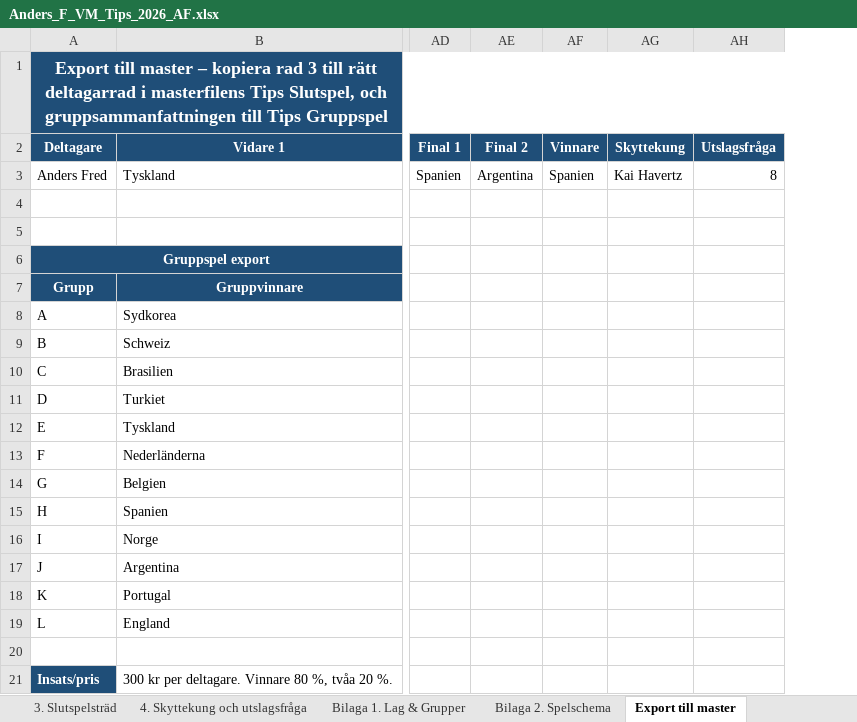
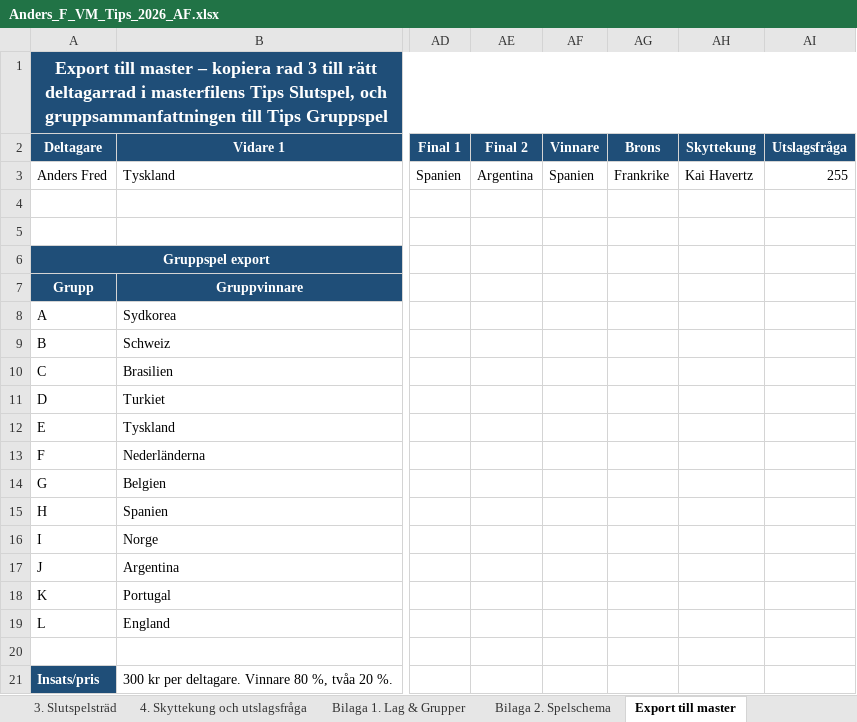
Before and after one commit to Biggles22/VM2026, an Excel workbook: Allas tips excel/Anders_F_VM_Tips_2026_AF.xlsx, sheet Export till master, drawn as a sheet; only a part is shown, gaps mark what is left out; values as stored, in another font and other column widths than the file's, no borders; addresses are those after the commit; the diff names each change by its address in the sheet, - before the commit and + after, or states it on an @@ line.

```diff
--- a/Allas tips excel/Anders_F_VM_Tips_2026_AF.xlsx (sheet Export till master)
+++ b/Allas tips excel/Anders_F_VM_Tips_2026_AF.xlsx (sheet Export till master)
+column AG (Brons), row 3: Frankrike
-AI3 (Utslagsfråga): 8
+AI3 (Utslagsfråga): 255
```
Also changed, not shown: Allas tips excel/Andreas_VM_Tips_2026.xlsx, Allas tips excel/Anna_VM_Tips_2026 Anna Mark.xlsx, 5 other files.
